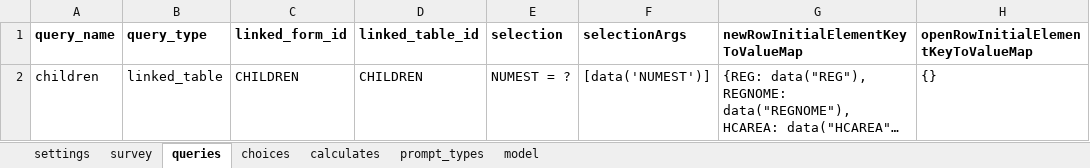
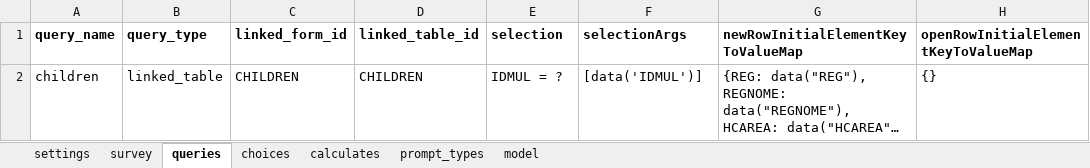
Before and after one commit to BandimHealthProject/Equipa, an Excel workbook: app/config/tables/PREGNANCIES/Forms/PREGNANCYFU/PREGNANCYFU.xlsx, sheet queries, drawn as a sheet; long unchanged cells end in …; values as stored, in another font and other column widths than the file's, no borders; the diff names each change by its address in the sheet, - before the commit and + after, or states it on an @@ line.

```diff
--- a/app/config/tables/PREGNANCIES/Forms/PREGNANCYFU/PREGNANCYFU.xlsx (sheet queries)
+++ b/app/config/tables/PREGNANCIES/Forms/PREGNANCYFU/PREGNANCYFU.xlsx (sheet queries)
-E2 (selection): NUMEST = ?
+E2 (selection): IDMUL = ?
-F2 (selectionArgs): [data('NUMEST')]
+F2 (selectionArgs): [data('IDMUL')]
```
Also changed, not shown: sheet survey, sheet settings, app/config/tables/CHILDREN/Forms/CHILDFU/CHILDFU.xlsx, app/config/tables/CHILDREN/Forms/CHILDREN/CHILDREN.xlsx, 7 other files.
